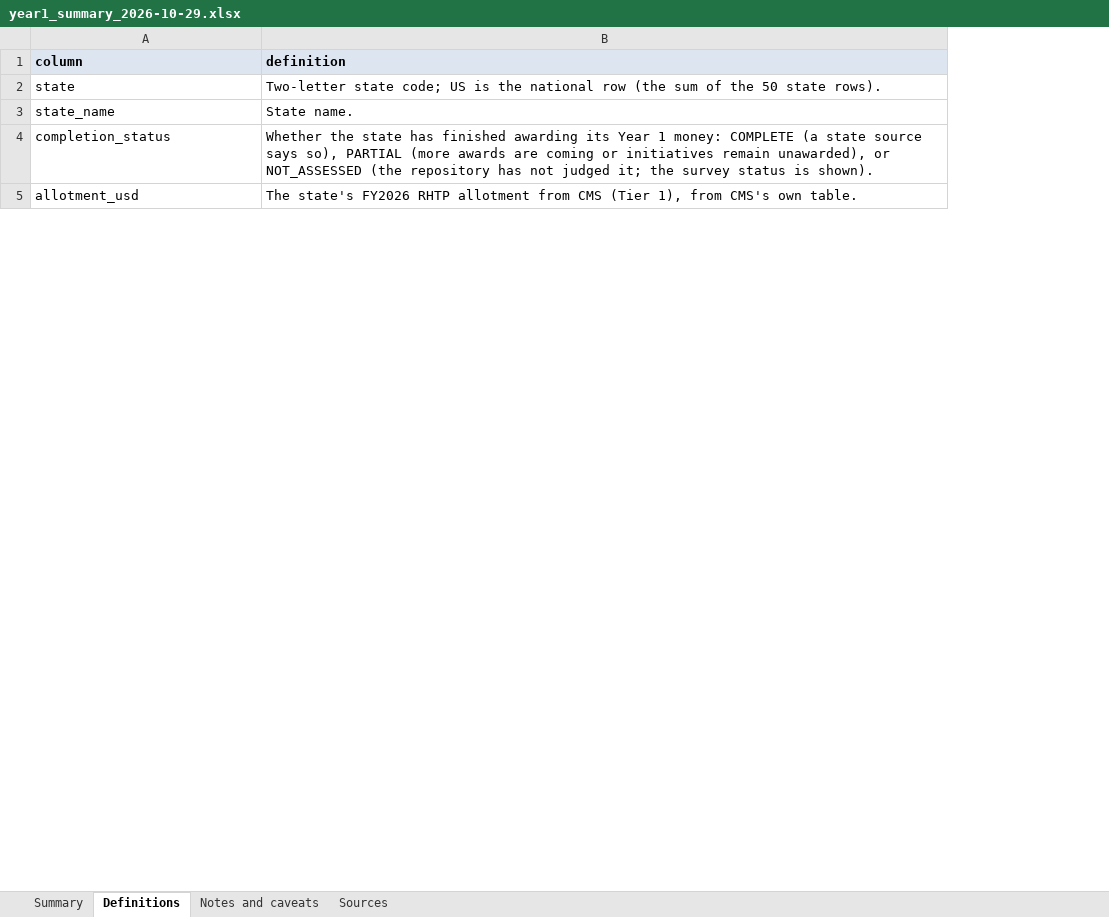
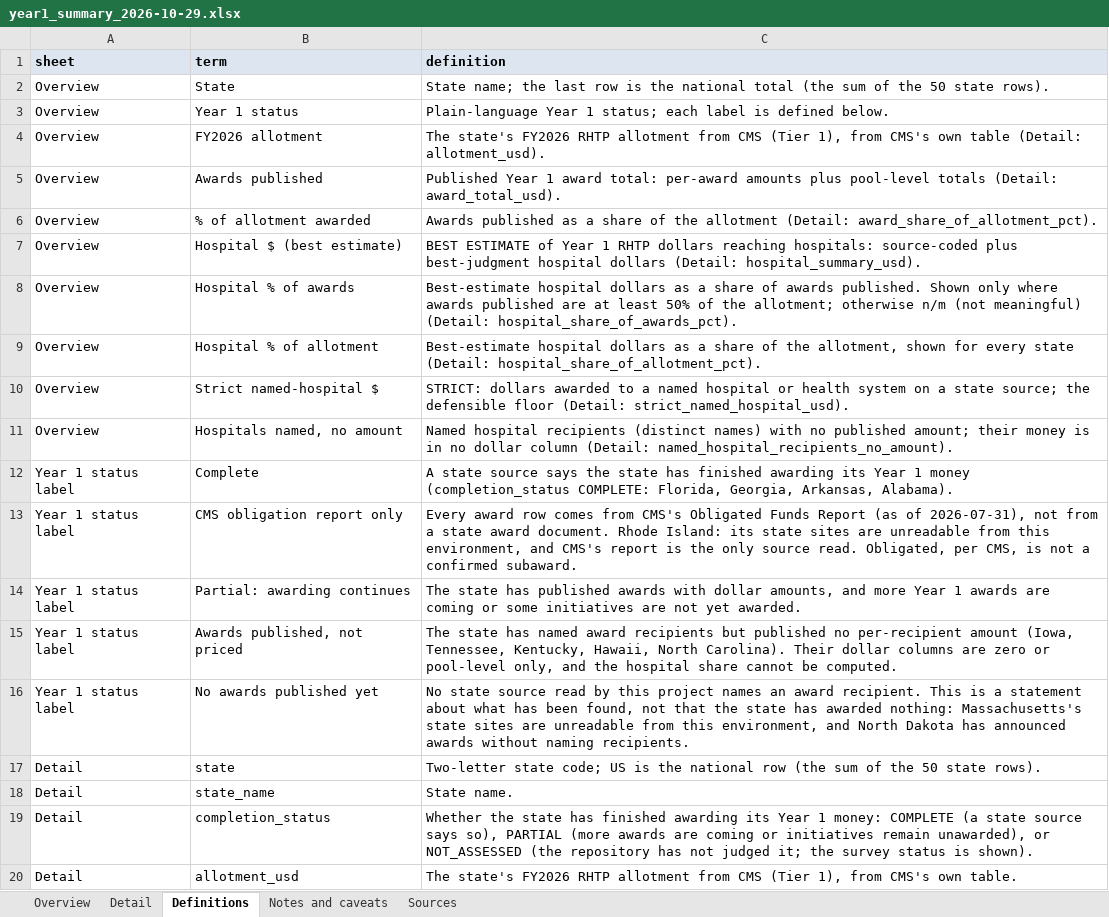
Before and after one commit to INicchitta12/RHTP_Tracker, an Excel workbook: output/year1_summary_2026-10-29.xlsx, sheet Definitions, drawn as a sheet; only a part is shown; values as stored, in another font and other column widths than the file's, no borders; addresses are those after the commit; the diff names each change by its address in the sheet, - before the commit and + after, or states it on an @@ line.

```diff
--- a/output/year1_summary_2026-10-29.xlsx (sheet Definitions)
+++ b/output/year1_summary_2026-10-29.xlsx (sheet Definitions)
-sheet tab: Summary
+sheet tab: Overview
+sheet tab: Detail
+column A (sheet), rows 17-20: all Detail
-B1: column
+B1: term
+row 2: Overview | State | State name; the last row is the national total (the sum of the 50 state rows).
+row 3: Overview | Year 1 status | Plain-language Year 1 status; each label is defined below.
+row 4: Overview | FY2026 allotment | The state's FY2026 RHTP allotment from CMS (Tier 1), from CMS's own table (Detail: allotment_usd).
+row 5: Overview | Awards published | Published Year 1 award total: per-award amounts plus pool-level totals (Detail: award_total_usd).
+row 6: Overview | % of allotment awarded | Awards published as a share of the allotment (Detail: award_share_of_allotment_pct).
+row 7: Overview | Hospital $ (best estimate) | BEST ESTIMATE of Year 1 RHTP dollars reaching hospitals: source-coded plus best-judgment hospital dollars (Detail: hospital_summary_usd).
+row 8: Overview | Hospital % of awards | Best-estimate hospital dollars as a share of awards published. Shown only where awards published are at least 50% of the allotment; otherwise n/m (not meaningful) (Detail: hospital_share_of_awards_pct).
+row 9: Overview | Hospital % of allotment | Best-estimate hospital dollars as a share of the allotment, shown for every state (Detail: hospital_share_of_allotment_pct).
+row 10: Overview | Strict named-hospital $ | STRICT: dollars awarded to a named hospital or health system on a state source; the defensible floor (Detail: strict_named_hospital_usd).
+row 11: Overview | Hospitals named, no amount | Named hospital recipients (distinct names) with no published amount; their money is in no dollar column (Detail: named_hospital_recipients_no_amount).
+row 12: Year 1 status label | Complete | A state source says the state has finished awarding its Year 1 money (completion_status COMPLETE: Florida, Georgia, Arkansas, Alabama).
+row 13: Year 1 status label | CMS obligation report only | Every award row comes from CMS's Obligated Funds Report (as of 2026-07-31), not from a state award document. Rhode Island: its state sites are unreadable from this environment, and CMS's report is the only source read. Obligated, per CMS, is not a confirmed subaward.
+row 14: Year 1 status label | Partial: awarding continues | The state has published awards with dollar amounts, and more Year 1 awards are coming or some initiatives are not yet awarded.
+row 15: Year 1 status label | Awards published, not priced | The state has named award recipients but published no per-recipient amount (Iowa, Tennessee, Kentucky, Hawaii, North Carolina). Their dollar columns are zero or pool-level only, and the hospital share cannot be computed.
+row 16: Year 1 status label | No awards published yet | No state source read by this project names an award recipient. This is a statement about what has been found, not that the state has awarded nothing: Massachusetts's state sites are unreadable from this environment, and North Dakota has announced awards without naming recipients.
```
Also changed, not shown: sheet Overview, sheet Notes and caveats, 4 other files.
